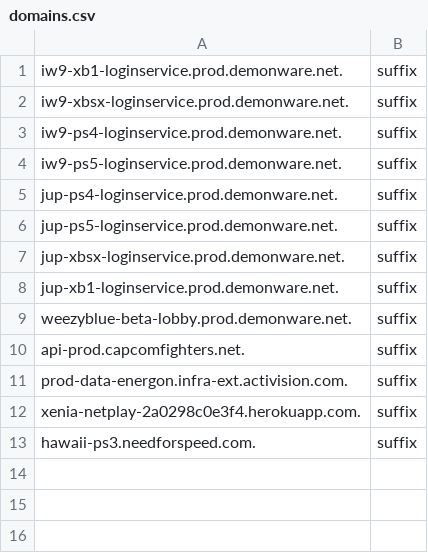
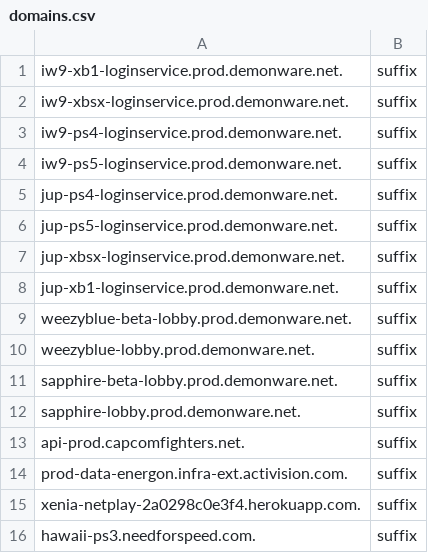
Before and after one commit to cloudslsw/sniproxy, a CSV file: domains.csv, drawn as a sheet.

Commit message:
Update domains.csv

```diff
--- a/domains.csv
+++ b/domains.csv
@@ -9,2 +9,5 @@ jup-xb1-loginservice.prod.demonware.net.,suffix
 weezyblue-beta-lobby.prod.demonware.net.,suffix
+weezyblue-lobby.prod.demonware.net.,suffix
+sapphire-beta-lobby.prod.demonware.net.,suffix
+sapphire-lobby.prod.demonware.net.,suffix
 api-prod.capcomfighters.net.,suffix
```
